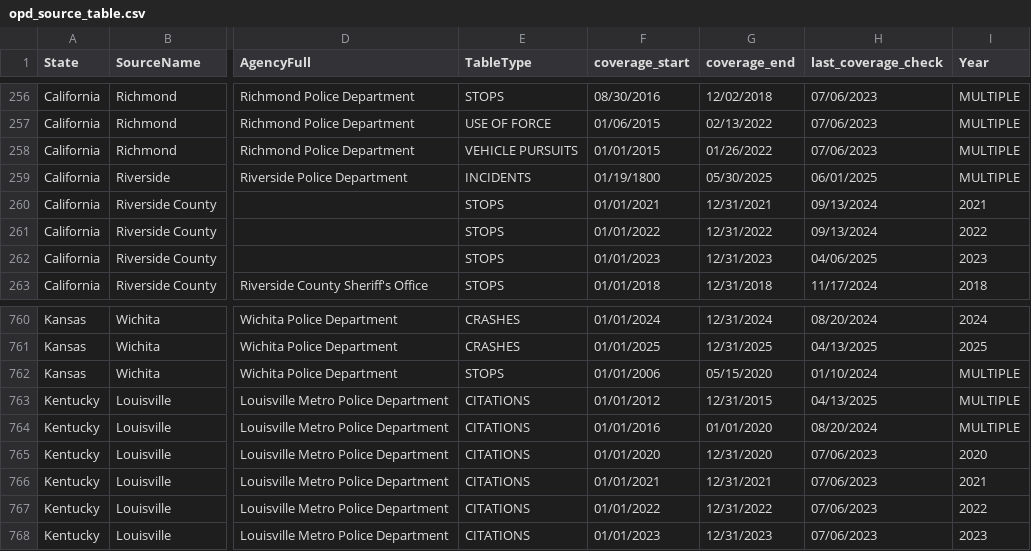
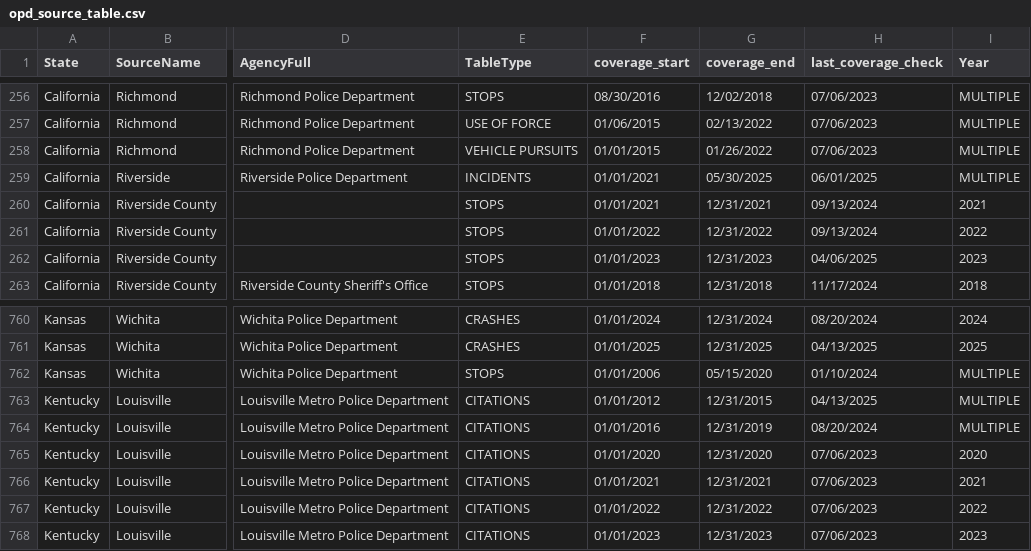
Before and after one commit to openpolicedata/opd-data, a CSV file: opd_source_table.csv, drawn as a sheet; only a part is shown, gaps mark what is left out; the diff names each change by its address in the sheet, - before the commit and + after, or states it on an @@ line.

Commit message:
Updating incorrect coverage dates

```diff
--- a/opd_source_table.csv
+++ b/opd_source_table.csv
-F259 (coverage_start): 01/19/1800
+F259 (coverage_start): 01/01/2021
-G764 (coverage_end): 01/01/2020
+G764 (coverage_end): 12/31/2019
```
